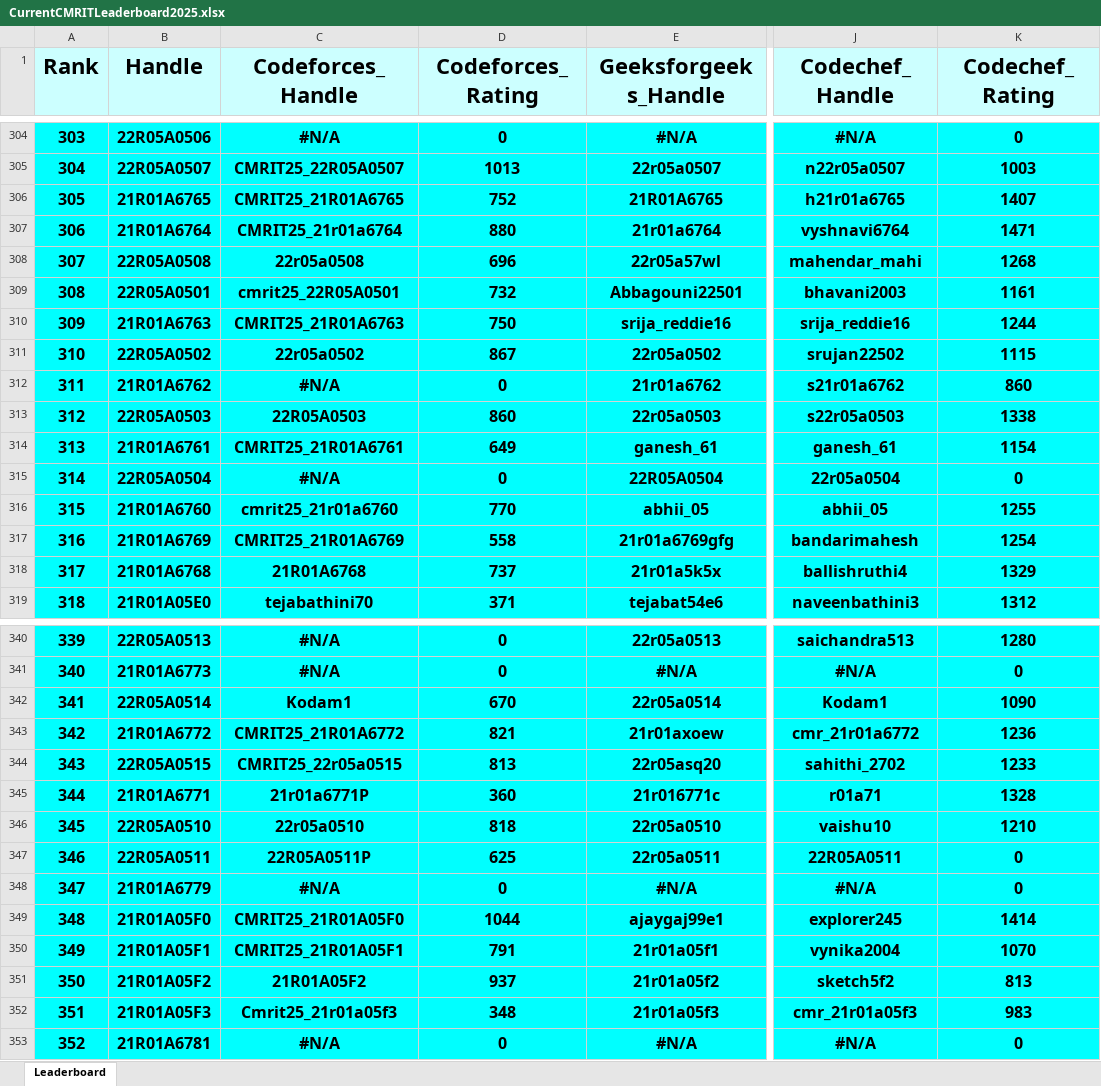
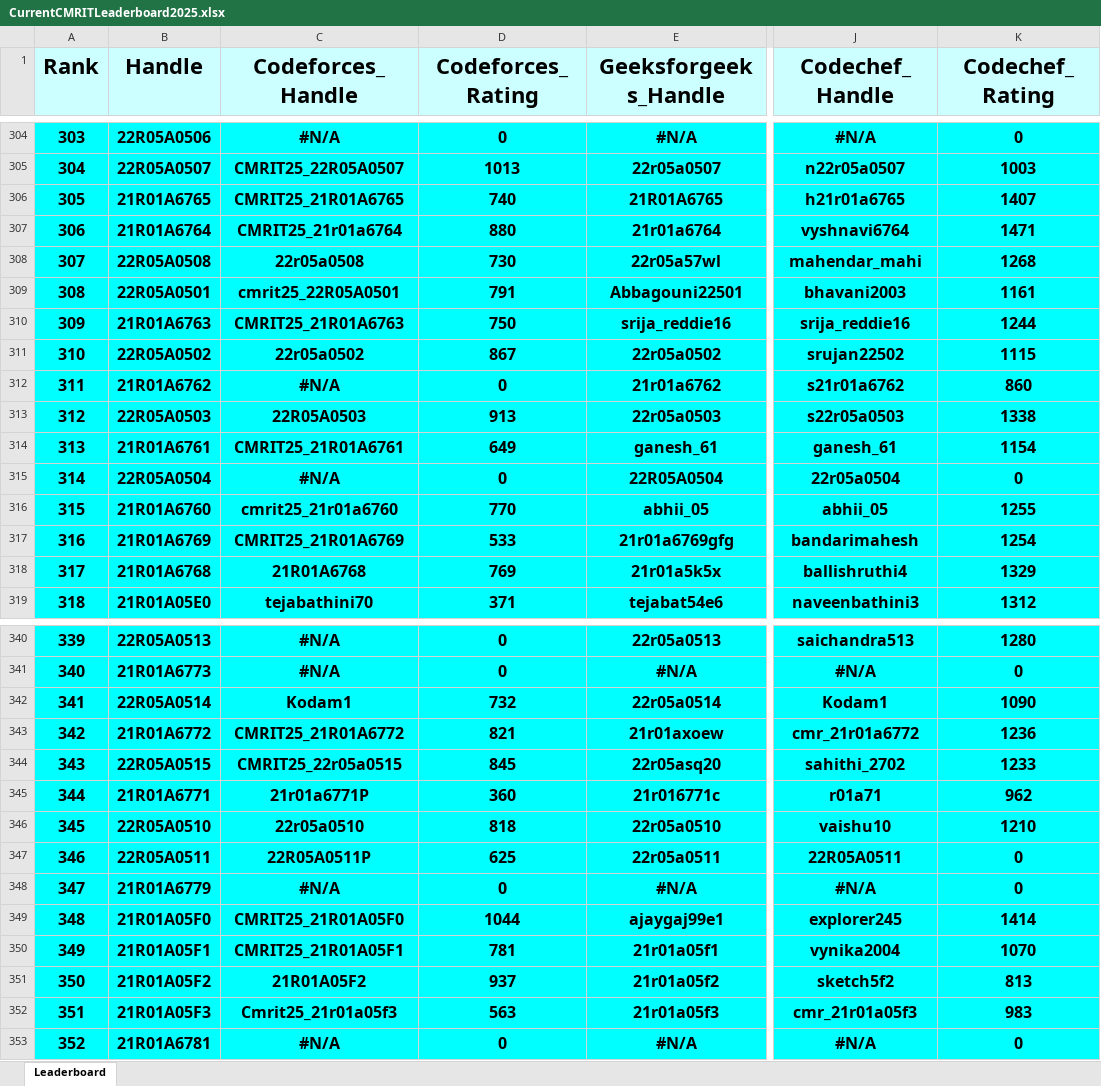
Before and after one commit to dog-broad/CMRIT2025Leaderboard, an Excel workbook: Leaderboards/CurrentCMRITLeaderboard2025.xlsx, sheet Leaderboard, drawn as a sheet; only a part is shown, gaps mark what is left out; values as stored, in another font and other column widths than the file's, no borders; the diff covers the shown part only; the diff names each change by its address in the sheet, - before the commit and + after, or states it on an @@ line.

```diff
--- a/Leaderboards/CurrentCMRITLeaderboard2025.xlsx (sheet Leaderboard)
+++ b/Leaderboards/CurrentCMRITLeaderboard2025.xlsx (sheet Leaderboard)
-D306 (Codeforces_Rating): 752
+D306 (Codeforces_Rating): 740
-D308 (Codeforces_Rating): 696
+D308 (Codeforces_Rating): 730
-D309 (Codeforces_Rating): 732
+D309 (Codeforces_Rating): 791
-D313 (Codeforces_Rating): 860
+D313 (Codeforces_Rating): 913
-D317 (Codeforces_Rating): 558
+D317 (Codeforces_Rating): 533
-D318 (Codeforces_Rating): 737
+D318 (Codeforces_Rating): 769
-D342 (Codeforces_Rating): 670
+D342 (Codeforces_Rating): 732
-D344 (Codeforces_Rating): 813
+D344 (Codeforces_Rating): 845
-K345 (Codechef_Rating): 1328
+K345 (Codechef_Rating): 962
-D350 (Codeforces_Rating): 791
+D350 (Codeforces_Rating): 781
-D352 (Codeforces_Rating): 348
+D352 (Codeforces_Rating): 563
```
Also changed, not shown: 127 edited cells elsewhere in this sheet.
